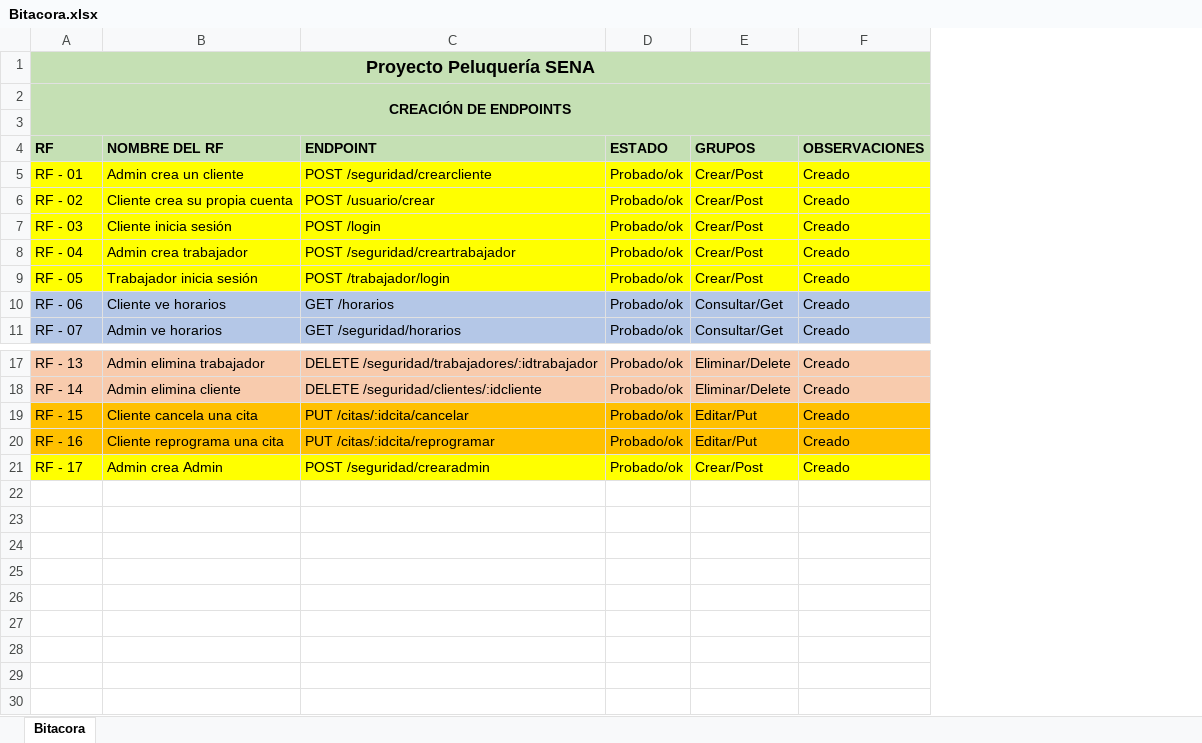
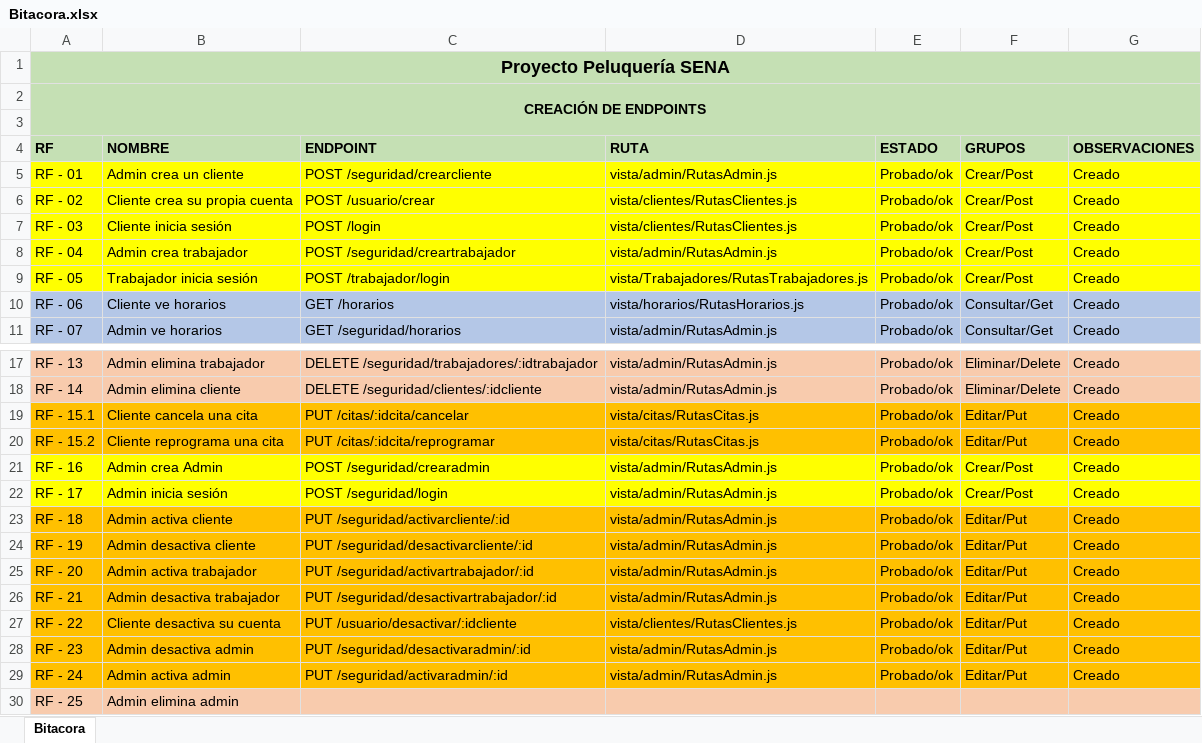
Before and after one commit to KevinCampos20/Peluqueria_SENA, an Excel workbook: Bitacora.xlsx, sheet Bitacora, drawn as a sheet; only a part is shown, gaps mark what is left out; values as stored, in another font and other column widths than the file's, no borders; addresses are those after the commit; the diff names each change by its address in the sheet, - before the commit and + after, or states it on an @@ line.

```diff
--- a/Bitacora.xlsx (sheet Bitacora)
+++ b/Bitacora.xlsx (sheet Bitacora)
+column D (RUTA), rows 5-11: vista/admin/RutasAdmin.js | vista/clientes/RutasClientes.js | vista/clientes/RutasClientes.js | vista/admin/RutasAdmin.js | vista/Trabajadores/RutasTrabajadores.js | vista/horarios/RutasHorarios.js | vista/admin/RutasAdmin.js; rows 17-19: vista/admin/RutasAdmin.js | vista/admin/RutasAdmin.js | vista/citas/RutasCitas.js; rows 21-22: vista/admin/RutasAdmin.js | vista/admin/RutasAdmin.js
-B4: NOMBRE DEL RF
+B4: NOMBRE
-A19 (RF): RF - 15
+A19 (RF): RF - 15.1
+row 20: RF - 15.2 | Cliente reprograma una cita | PUT /citas/:idcita/reprogramar | vista/citas/RutasCitas.js | Probado/ok | Editar/Put | Creado
-A21:C21 fill: #FFC000
+A21:C21 fill: #FFFF00
-B21 (NOMBRE): Cliente reprograma una cita
+B21 (NOMBRE): Admin crea Admin
-C21 (ENDPOINT): PUT /citas/:idcita/reprogramar
+C21 (ENDPOINT): POST /seguridad/crearadmin
-E21:G21 fill: #FFC000
+E21:G21 fill: #FFFF00
-F21 (GRUPOS): Editar/Put
+F21 (GRUPOS): Crear/Post
-B22 (NOMBRE): Admin crea Admin
+B22 (NOMBRE): Admin inicia sesión
-C22 (ENDPOINT): POST /seguridad/crearadmin
+C22 (ENDPOINT): POST /seguridad/login
+row 23: RF - 18 | Admin activa cliente | PUT /seguridad/activarcliente/:id | vista/admin/RutasAdmin.js | Probado/ok | Editar/Put | Creado
+row 24: RF - 19 | Admin desactiva cliente | PUT /seguridad/desactivarcliente/:id | vista/admin/RutasAdmin.js | Probado/ok | Editar/Put | Creado
+row 25: RF - 20 | Admin activa trabajador | PUT /seguridad/activartrabajador/:id | vista/admin/RutasAdmin.js | Probado/ok | Editar/Put | Creado
+row 26: RF - 21 | Admin desactiva trabajador | PUT /seguridad/desactivartrabajador/:id | vista/admin/RutasAdmin.js | Probado/ok | Editar/Put | Creado
+row 27: RF - 22 | Cliente desactiva su cuenta | PUT /usuario/desactivar/:idcliente | vista/clientes/RutasClientes.js | Probado/ok | Editar/Put | Creado
+row 28: RF - 23 | Admin desactiva admin | PUT /seguridad/desactivaradmin/:id | vista/admin/RutasAdmin.js | Probado/ok | Editar/Put | Creado
+row 29: RF - 24 | Admin activa admin | PUT /seguridad/activaradmin/:id | vista/admin/RutasAdmin.js | Probado/ok | Editar/Put | Creado
+row 30: RF - 25 | Admin elimina admin
```
Also changed, not shown: 23 other files.
